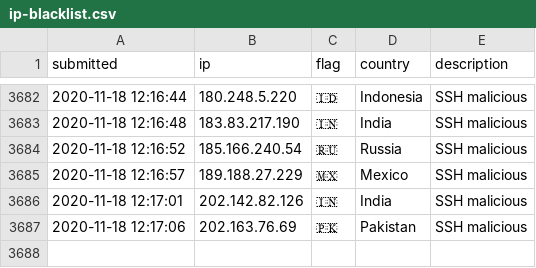
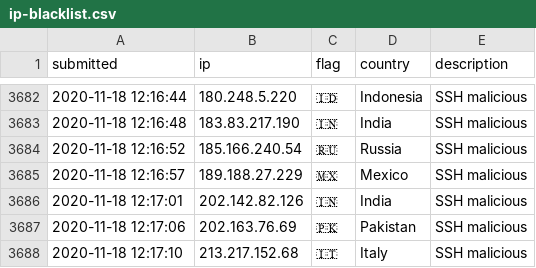
Before and after one commit to l-perrone/IoC, a CSV file: ip-blacklist.csv, drawn as a sheet; only a part is shown, gaps mark what is left out; the diff names each change by its address in the sheet, - before the commit and + after, or states it on an @@ line.

Commit message:
New IoC pushed.

```diff
--- a/ip-blacklist.csv
+++ b/ip-blacklist.csv
+row 3688: 2020-11-18 12:17:10 | 213.217.152.68 | 🇮🇹 | Italy | SSH malicious
```
